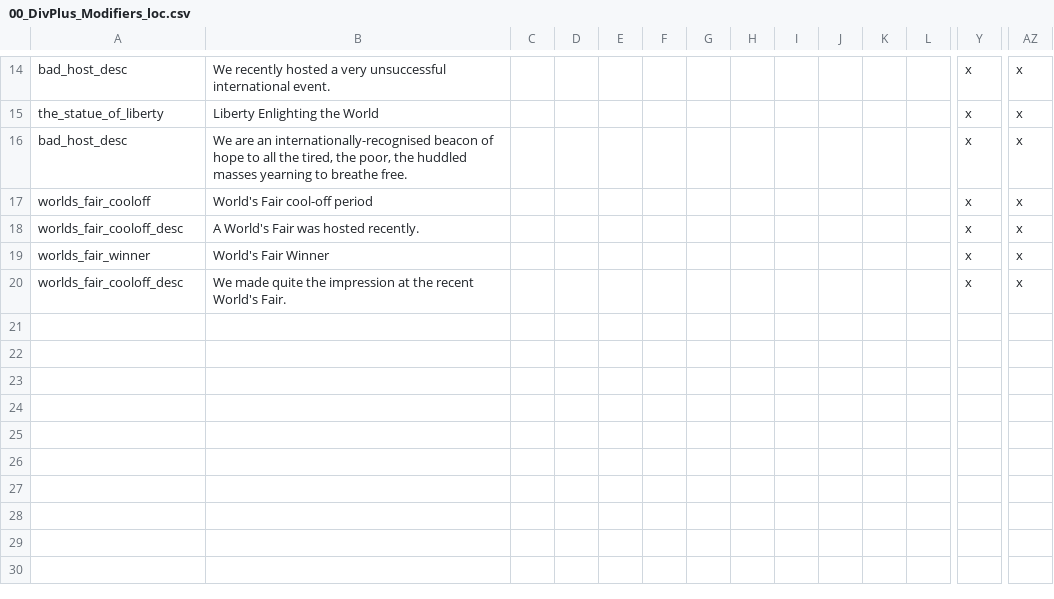
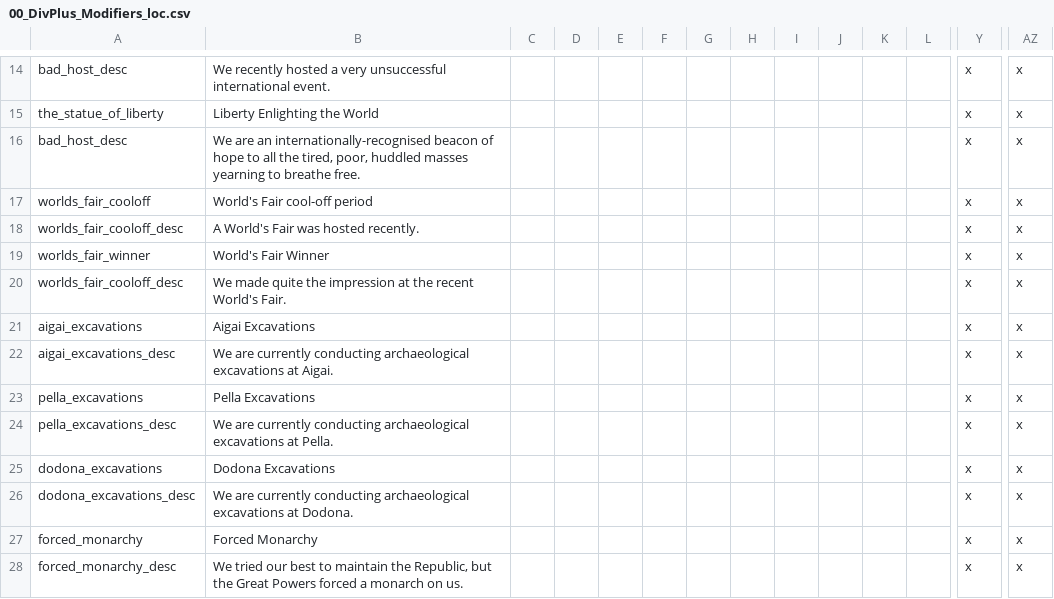
Before and after one commit to skyhascheese/DivergencesPlus, a CSV file: 0 Divergences Plus/localisation/00_DivPlus_Modifiers_loc.csv, drawn as a sheet; only a part is shown, gaps mark what is left out; rows hold the shown columns only; the diff names each change by its address in the sheet, - before the commit and + after, or states it on an @@ line.

```diff
--- a/0 Divergences Plus/localisation/00_DivPlus_Modifiers_loc.csv
+++ b/0 Divergences Plus/localisation/00_DivPlus_Modifiers_loc.csv
-B16: …the tired, the poor, the huddled masses…
+B16: …the tired, poor, huddled masses…
+row 21: aigai_excavations | Aigai Excavations |  |  |  |  |  |  |  |  |  |  | x | x
+row 22: aigai_excavations_desc | We are currently conducting archaeological excavations at Aigai. |  |  |  |  |  |  |  |  |  |  | x | x
+row 23: pella_excavations | Pella Excavations |  |  |  |  |  |  |  |  |  |  | x | x
+row 24: pella_excavations_desc | We are currently conducting archaeological excavations at Pella. |  |  |  |  |  |  |  |  |  |  | x | x
+row 25: dodona_excavations | Dodona Excavations |  |  |  |  |  |  |  |  |  |  | x | x
+row 26: dodona_excavations_desc | We are currently conducting archaeological excavations at Dodona. |  |  |  |  |  |  |  |  |  |  | x | x
+row 27: forced_monarchy | Forced Monarchy |  |  |  |  |  |  |  |  |  |  | x | x
+row 28: forced_monarchy_desc | We tried our best to maintain the Republic, but the Great Powers forced a monarch on us. |  |  |  |  |  |  |  |  |  |  | x | x
```
Also changed, not shown: 0 Divergences Plus/localisation/00_DivPlus_MAC_Flavour_loc.csv, 38 other files.
